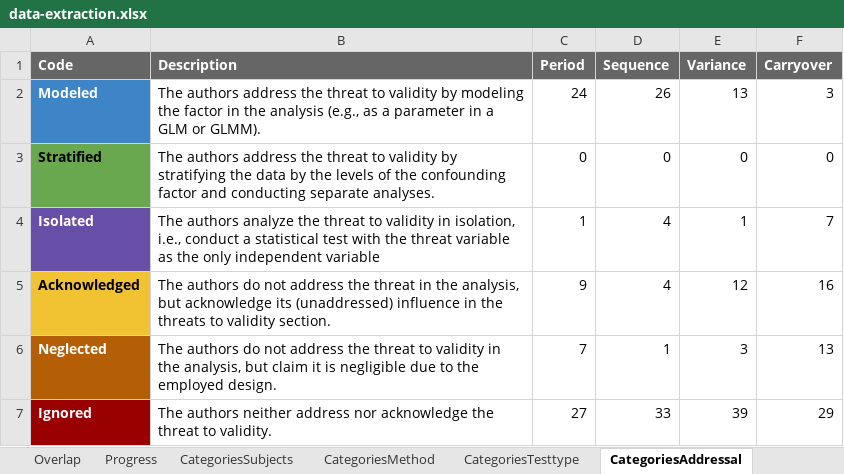
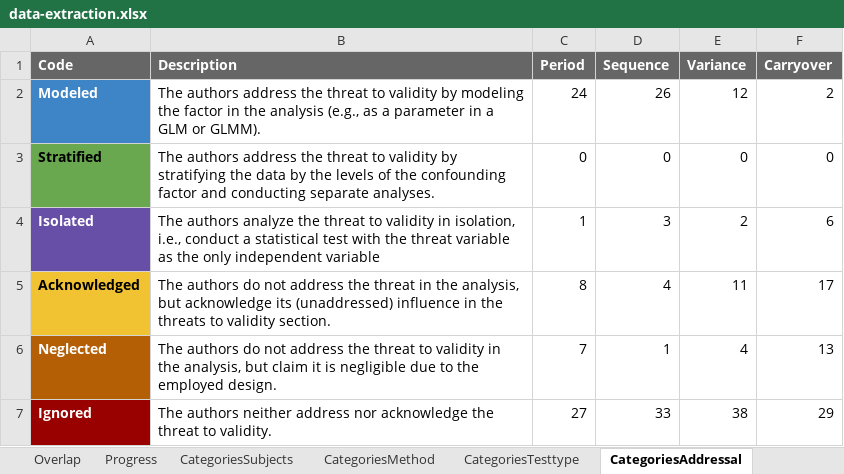
Before and after one commit to JulianFrattini/sem-cde, an Excel workbook: data/state-of-practice/data-extraction.xlsx, sheet CategoriesAddressal, drawn as a sheet; values as stored, in another font and other column widths than the file's, no borders; charts and pictures and conditional formats not drawn; the diff names each change by its address in the sheet, - before the commit and + after, or states it on an @@ line.

```diff
--- a/data/state-of-practice/data-extraction.xlsx (sheet CategoriesAddressal)
+++ b/data/state-of-practice/data-extraction.xlsx (sheet CategoriesAddressal)
-E2 (Variance): 13
+E2 (Variance): 12
-F2 (Carryover): 3
+F2 (Carryover): 2
-D4 (Sequence): 4
+D4 (Sequence): 3
-E4 (Variance): 1
+E4 (Variance): 2
-F4 (Carryover): 7
+F4 (Carryover): 6
-C5 (Period): 9
+C5 (Period): 8
-E5 (Variance): 12
+E5 (Variance): 11
-F5 (Carryover): 16
+F5 (Carryover): 17
-E6 (Variance): 3
+E6 (Variance): 4
-E7 (Variance): 39
+E7 (Variance): 38
```
Also changed, not shown: sheet Overlap, sheet Extraction, sheet Progress, sheet CategoriesTesttype, sheet Studies, sheet CategoriesMethod, 1 more sheet, formulas that keep their value, 4 other files.
